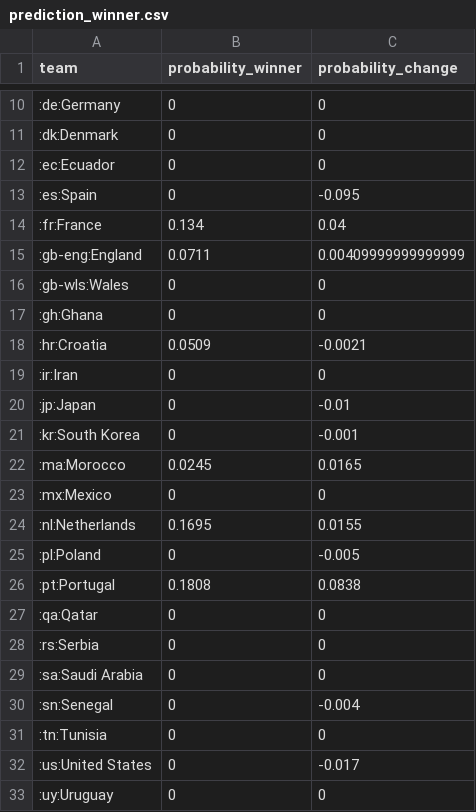
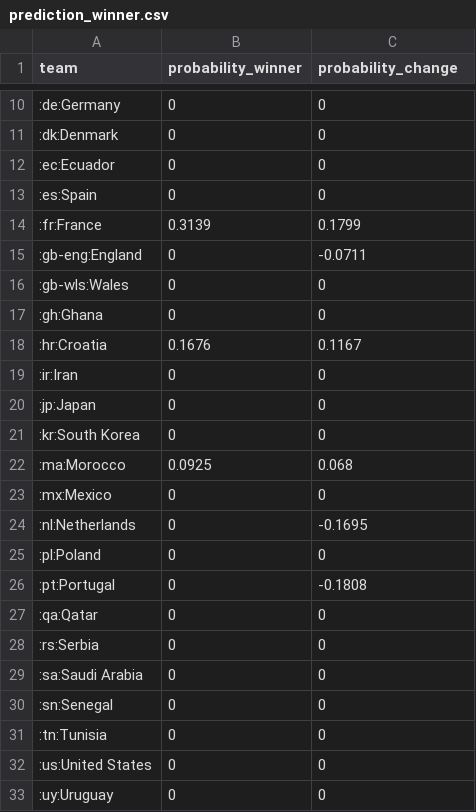
Before and after one commit to swissfootdata/national_teams, a CSV file: Output/prediction_winner.csv, drawn as a sheet; only a part is shown, gaps mark what is left out; the diff covers the shown part only.

```diff
--- a/Output/prediction_winner.csv
+++ b/Output/prediction_winner.csv
@@ -12,16 +12,16 @@
 ":ec:Ecuador",0,0
-":es:Spain",0,-0.095
-":fr:France",0.134,0.04
-":gb-eng:England",0.0711,0.00409999999999999
+":es:Spain",0,0
+":fr:France",0.3139,0.1799
+":gb-eng:England",0,-0.0711
 ":gb-wls:Wales",0,0
 ":gh:Ghana",0,0
-":hr:Croatia",0.0509,-0.0021
+":hr:Croatia",0.1676,0.1167
 ":ir:Iran",0,0
-":jp:Japan",0,-0.01
-":kr:South Korea",0,-0.001
-":ma:Morocco",0.0245,0.0165
+":jp:Japan",0,0
+":kr:South Korea",0,0
+":ma:Morocco",0.0925,0.068
 ":mx:Mexico",0,0
-":nl:Netherlands",0.1695,0.0155
-":pl:Poland",0,-0.005
-":pt:Portugal",0.1808,0.0838
+":nl:Netherlands",0,-0.1695
+":pl:Poland",0,0
+":pt:Portugal",0,-0.1808
 ":qa:Qatar",0,0
@@ -29,5 +29,5 @@
 ":sa:Saudi Arabia",0,0
-":sn:Senegal",0,-0.004
+":sn:Senegal",0,0
 ":tn:Tunisia",0,0
-":us:United States",0,-0.017
+":us:United States",0,0
 ":uy:Uruguay",0,0
```
Also changed, not shown: 5 edited cells elsewhere in this file, Output/prediction_QF.csv, Output/prediction_world_cup.csv, 3 other files.
